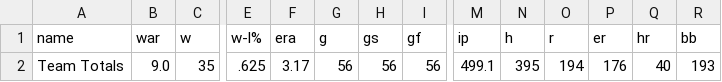
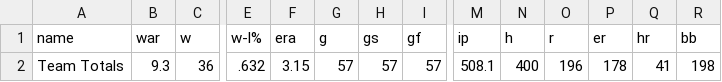
Before and after one commit to twallac10/mkebrewers-bot, a CSV file: data/pitching/brewers_pitching_totals_current.csv, drawn as a sheet; only a part is shown, gaps mark what is left out; the diff covers the shown part only; the diff names each change by its address in the sheet, - before the commit and + after, or states it on an @@ line.

```diff
--- a/data/pitching/brewers_pitching_totals_current.csv
+++ b/data/pitching/brewers_pitching_totals_current.csv
-B2 (war): 9.0
+B2 (war): 9.3
-C2 (w): 35
+C2 (w): 36
-E2 (w-l%): .625
+E2 (w-l%): .632
-F2 (era): 3.17
+F2 (era): 3.15
-G2 (g): 56
+G2 (g): 57
-H2 (gs): 56
+H2 (gs): 57
-I2 (gf): 56
+I2 (gf): 57
-M2 (ip): 499.1
+M2 (ip): 508.1
-N2 (h): 395
+N2 (h): 400
-O2 (r): 194
+O2 (r): 196
-P2 (er): 176
+P2 (er): 178
-Q2 (hr): 40
+Q2 (hr): 41
-R2 (bb): 193
+R2 (bb): 198
```
Also changed, not shown: 6 edited cells elsewhere in this file, data/batting/brewers_xwoba_current.csv, data/standings/brewers_standings_1970_present.csv, 31 other files.
